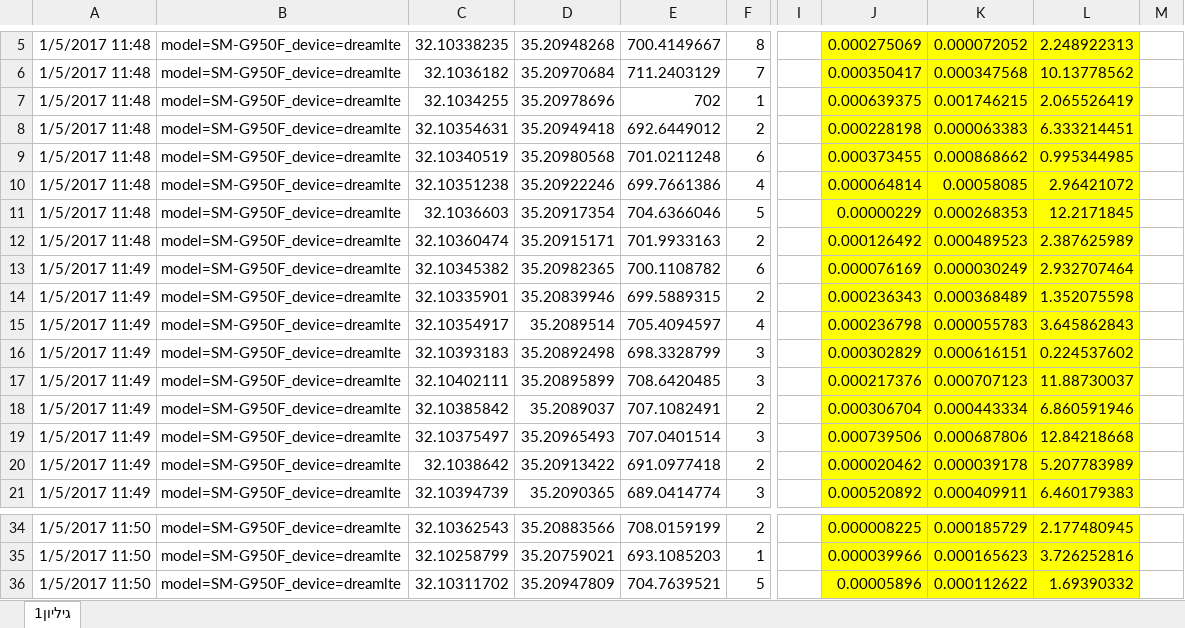
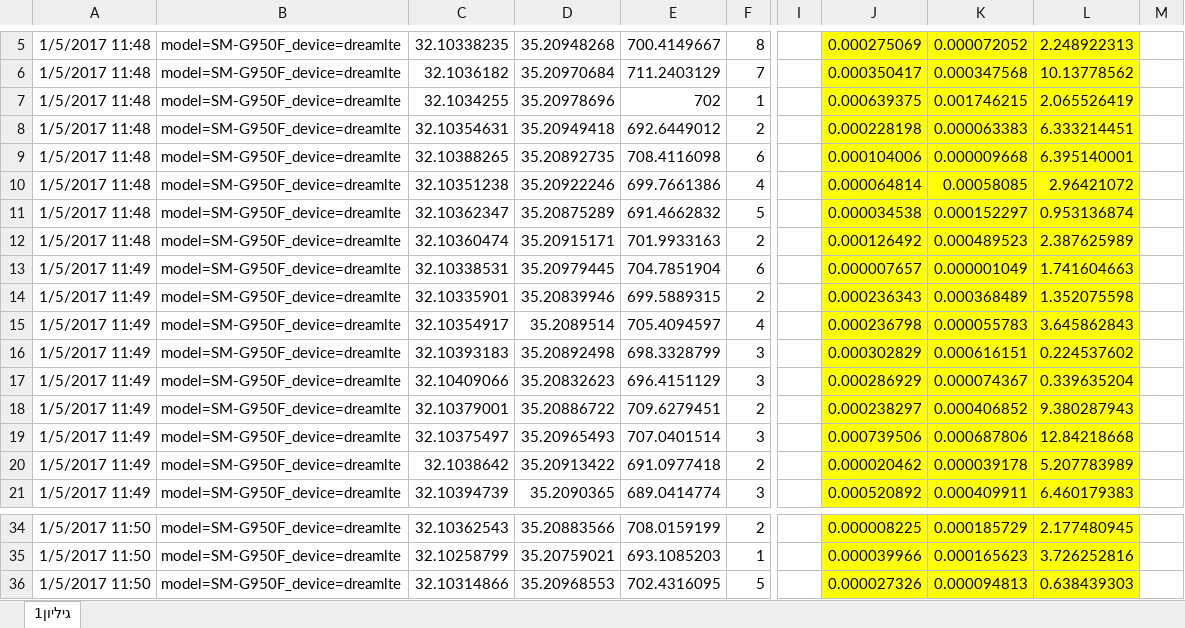
Before and after one commit to mixmind/OOP, an Excel workbook: files/OOP - report/אלגוריתם 2.xlsx, sheet גיליון1, drawn as a sheet; only a part is shown, gaps mark what is left out; values as stored, in another font and other column widths than the file's, no borders; the diff covers the shown part only; the diff names each change by its address in the sheet, - before the commit and + after, or states it on an @@ line.

```diff
--- a/files/OOP - report/אלגוריתם 2.xlsx (sheet גיליון1)
+++ b/files/OOP - report/אלגוריתם 2.xlsx (sheet גיליון1)
-C9: 32.10340519
+C9: 32.10388265
-D9: 35.20980568
+D9: 35.20892735
-E9: 701.0211248
+E9: 708.4116098
-J9: 0.000373455
+J9: 0.000104006
-K9: 0.000868662
+K9: 0.000009668
-L9: 0.995344985
+L9: 6.395140001
-C11: 32.1036603
+C11: 32.10362347
-D11: 35.20917354
+D11: 35.20875289
-E11: 704.6366046
+E11: 691.4662832
-J11: 0.00000229
+J11: 0.000034538
-K11: 0.000268353
+K11: 0.000152297
-L11: 12.2171845
+L11: 0.953136874
-C13: 32.10345382
+C13: 32.10338531
-D13: 35.20982365
+D13: 35.20979445
-E13: 700.1108782
+E13: 704.7851904
-J13: 0.000076169
+J13: 0.000007657
-K13: 0.000030249
+K13: 0.000001049
-L13: 2.932707464
+L13: 1.741604663
-C17: 32.10402111
+C17: 32.10409066
-D17: 35.20895899
+D17: 35.20832623
-E17: 708.6420485
+E17: 696.4151129
-J17: 0.000217376
+J17: 0.000286929
-K17: 0.000707123
+K17: 0.000074367
-L17: 11.88730037
+L17: 0.339635204
-C18: 32.10385842
+C18: 32.10379001
-D18: 35.2089037
+D18: 35.20886722
-E18: 707.1082491
+E18: 709.6279451
-J18: 0.000306704
+J18: 0.000238297
-K18: 0.000443334
+K18: 0.000406852
-L18: 6.860591946
+L18: 9.380287943
-C36: 32.10311702
+C36: 32.10314866
-D36: 35.20947809
+D36: 35.20968553
-E36: 704.7639521
+E36: 702.4316095
-J36: 0.00005896
+J36: 0.000027326
-K36: 0.000112622
+K36: 0.000094813
-L36: 1.69390332
+L36: 0.638439303
```
Also changed, not shown: 24 edited cells elsewhere in this sheet, 7 other files.
